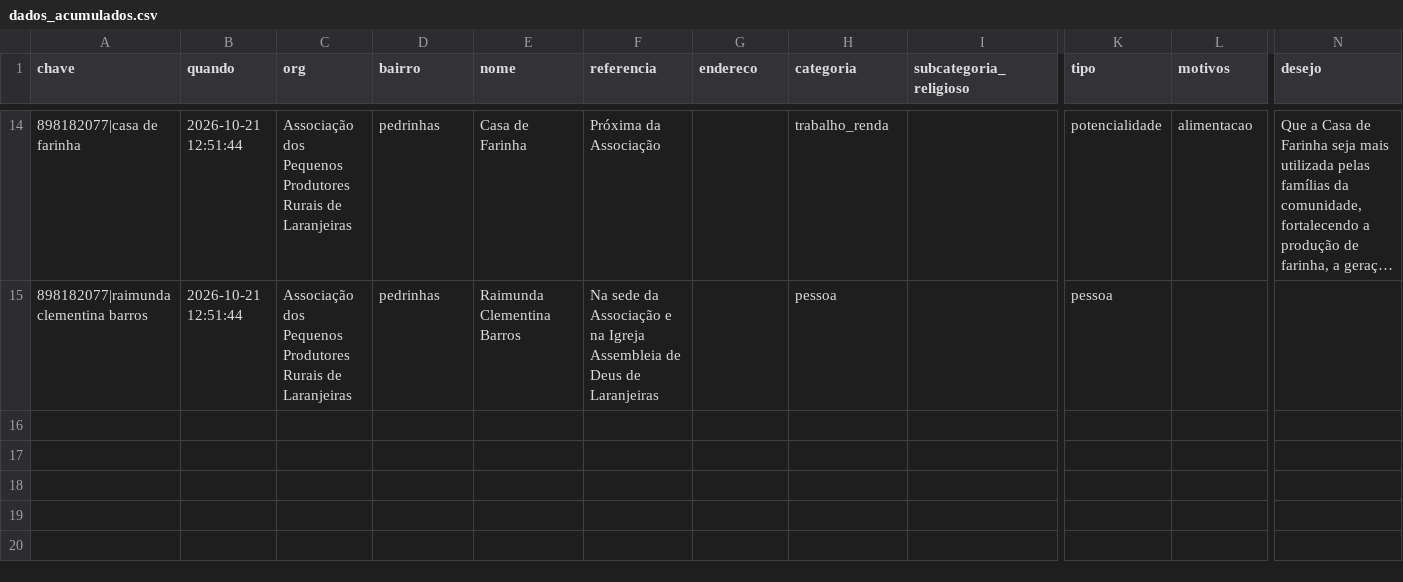
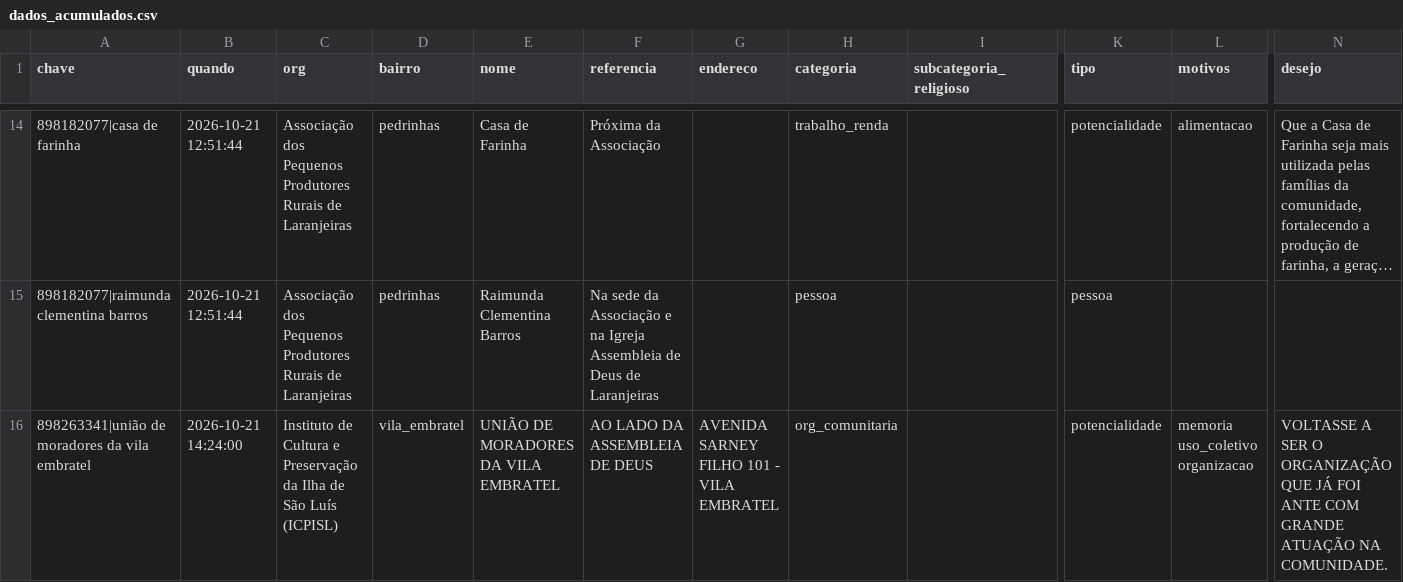
Before and after one commit to automacoesrpf/mapa-encontro-de-integracao-rpf-2ciclo, a CSV file: dados_acumulados.csv, drawn as a sheet; only a part is shown, gaps mark what is left out; long unchanged cells end in …; rows hold the shown columns only; the diff names each change by its address in the sheet, - before the commit and + after, or states it on an @@ line.

```diff
--- a/dados_acumulados.csv
+++ b/dados_acumulados.csv
+row 16: 898263341|união de moradores da vila embratel | 2026-10-21 14:24:00 | Instituto de Cultura e Preservação da Ilha de São Luís (ICPISL) | vila_embratel | UNIÃO DE MORADORES DA VILA EMBRATEL | AO LADO DA ASSEMBLEIA DE DEUS | AVENIDA SARNEY FILHO 101 - VILA EMBRATEL | org_comunitaria |  | potencialidade | memoria uso_coletivo organizacao | VOLTASSE A SER O ORGANIZAÇÃO QUE JÁ FOI ANTE COM GRANDE ATUAÇÃO NA COMUNIDADE.
```
Also changed, not shown: 1 other file.
